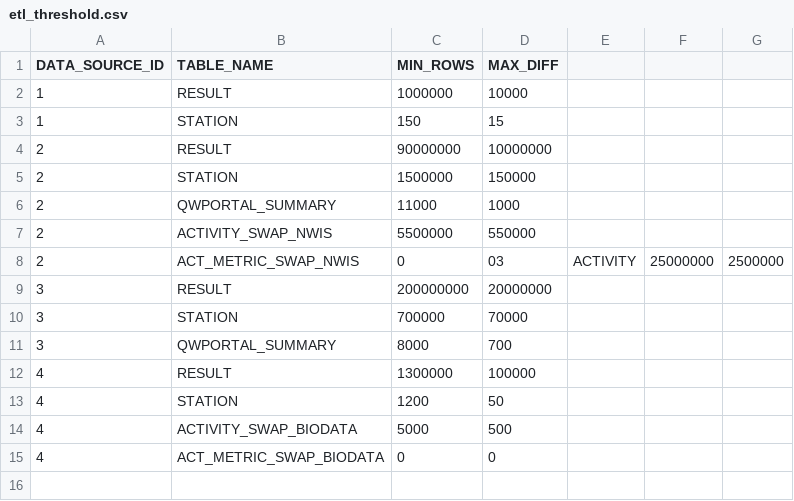
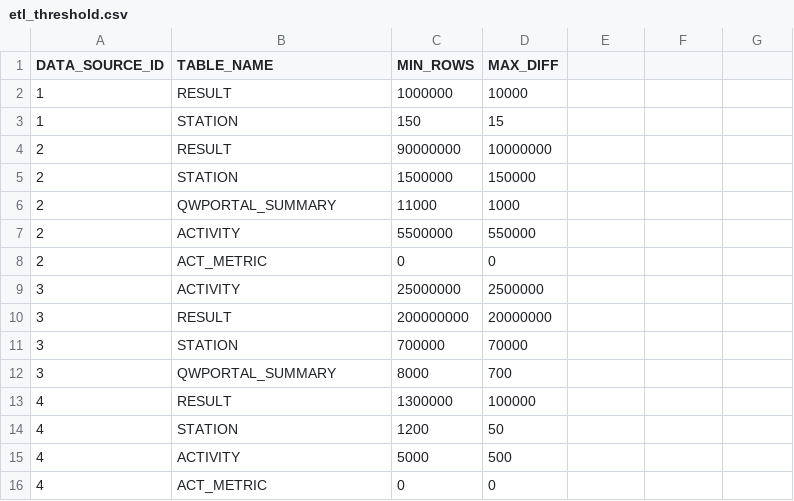
Before and after one commit to ssoper-usgs/schema-wqp-core, a CSV file: changeLogData/etl_threshold.csv, drawn as a sheet.

Commit message:
updated

```diff
--- a/changeLogData/etl_threshold.csv
+++ b/changeLogData/etl_threshold.csv
@@ -6,4 +6,5 @@ DATA_SOURCE_ID,TABLE_NAME,MIN_ROWS,MAX_DIFF
 2,QWPORTAL_SUMMARY,11000,1000
-2,ACTIVITY_SWAP_NWIS,5500000,550000
-2,ACT_METRIC_SWAP_NWIS,0,03,ACTIVITY,25000000,2500000
+2,ACTIVITY,5500000,550000
+2,ACT_METRIC,0,0
+3,ACTIVITY,25000000,2500000
 3,RESULT,200000000,20000000
@@ -13,3 +14,3 @@ DATA_SOURCE_ID,TABLE_NAME,MIN_ROWS,MAX_DIFF
 4,STATION,1200,50
-4,ACTIVITY_SWAP_BIODATA,5000,500
-4,ACT_METRIC_SWAP_BIODATA,0,0
+4,ACTIVITY,5000,500
+4,ACT_METRIC,0,0
```
